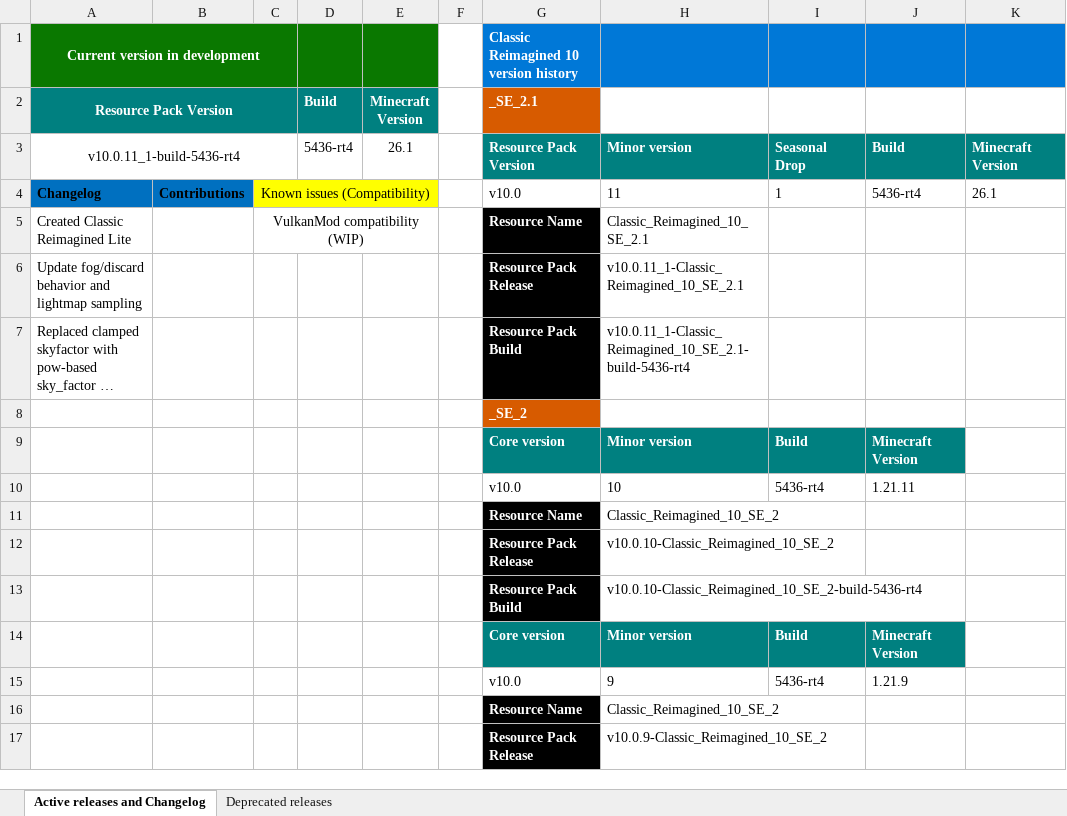
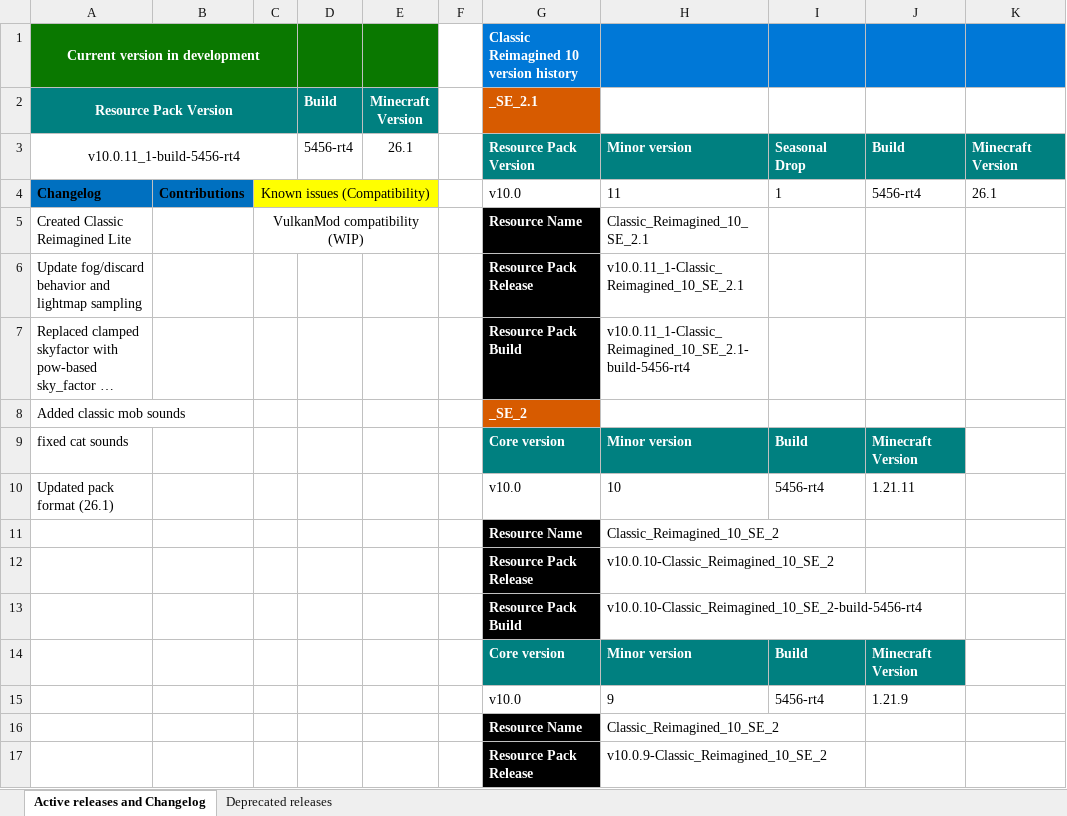
Before and after one commit to DogeStudiosSoftware/Classic-Reimagined, an Excel workbook: version_guide.xlsx, sheet Active releases and Changelog, drawn as a sheet; only a part is shown; long unchanged cells end in …; values as stored, in another font and other column widths than the file's, no borders; the diff covers the shown part only; the diff names each change by its address in the sheet, - before the commit and + after, or states it on an @@ line.

Commit message:
Bump resource pack format to 84 in pack.mcmeta
Update pack.mcmeta to use format 84 (update formats and min_format from 76 to 84) for the entries for "26.1_shaders" and "v10.0.11_1-Classic_Reimagined_10_SE_2.1" so the pack targets the newer resource pack format. Also includes an updated version_guide.xlsx file (binary change) reflecting the version/metadata update.

```diff
--- a/version_guide.xlsx (sheet Active releases and Changelog)
+++ b/version_guide.xlsx (sheet Active releases and Changelog)
-A3 (Resource Pack Version): v10.0.11_1-build-5436-rt4
+A3 (Resource Pack Version): v10.0.11_1-build-5456-rt4
-D3 (Build): 5436-rt4
+D3 (Build): 5456-rt4
-J4: 5436-rt4
+J4: 5456-rt4
-H7: v10.0.11_1-Classic_Reimagined_10_SE_2.1-build-5436-rt4
+H7: v10.0.11_1-Classic_Reimagined_10_SE_2.1-build-5456-rt4
-A8 (Resource Pack Version): (empty)
+A8 (Resource Pack Version): Added classic mob sounds
-A9 (Resource Pack Version): (empty)
+A9 (Resource Pack Version): fixed cat sounds
-A10 (Resource Pack Version): (empty)
+A10 (Resource Pack Version): Updated pack format (26.1)
-I10: 5436-rt4
+I10: 5456-rt4
-H13: v10.0.10-Classic_Reimagined_10_SE_2-build-5436-rt4
+H13: v10.0.10-Classic_Reimagined_10_SE_2-build-5456-rt4
-I15: 5436-rt4
+I15: 5456-rt4
```
Also changed, not shown: 17 edited cells elsewhere in this sheet, 1 other file.
